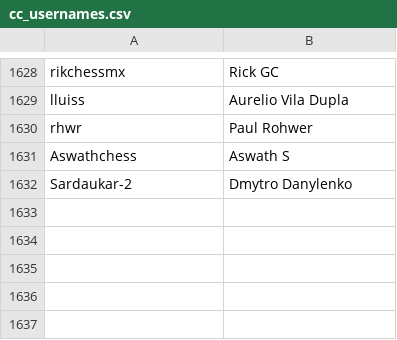
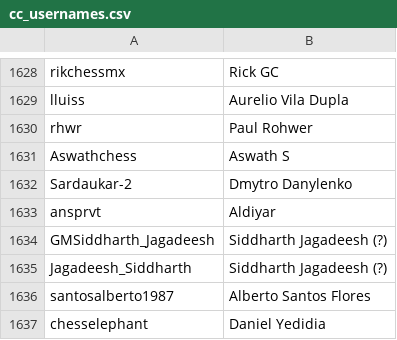
Before and after one commit to icekolobok/icekolobok.github.io, a CSV file: in/cc/cc_usernames.csv, drawn as a sheet; only a part is shown, gaps mark what is left out; the diff names each change by its address in the sheet, - before the commit and + after, or states it on an @@ line.

```diff
--- a/in/cc/cc_usernames.csv
+++ b/in/cc/cc_usernames.csv
+row 1633: ansprvt | Aldiyar
+row 1634: GMSiddharth_Jagadeesh | Siddharth Jagadeesh (?)
+row 1635: Jagadeesh_Siddharth | Siddharth Jagadeesh (?)
+row 1636: santosalberto1987 | Alberto Santos Flores
+row 1637: chesselephant | Daniel Yedidia
```
Also changed, not shown: 38 other files.
